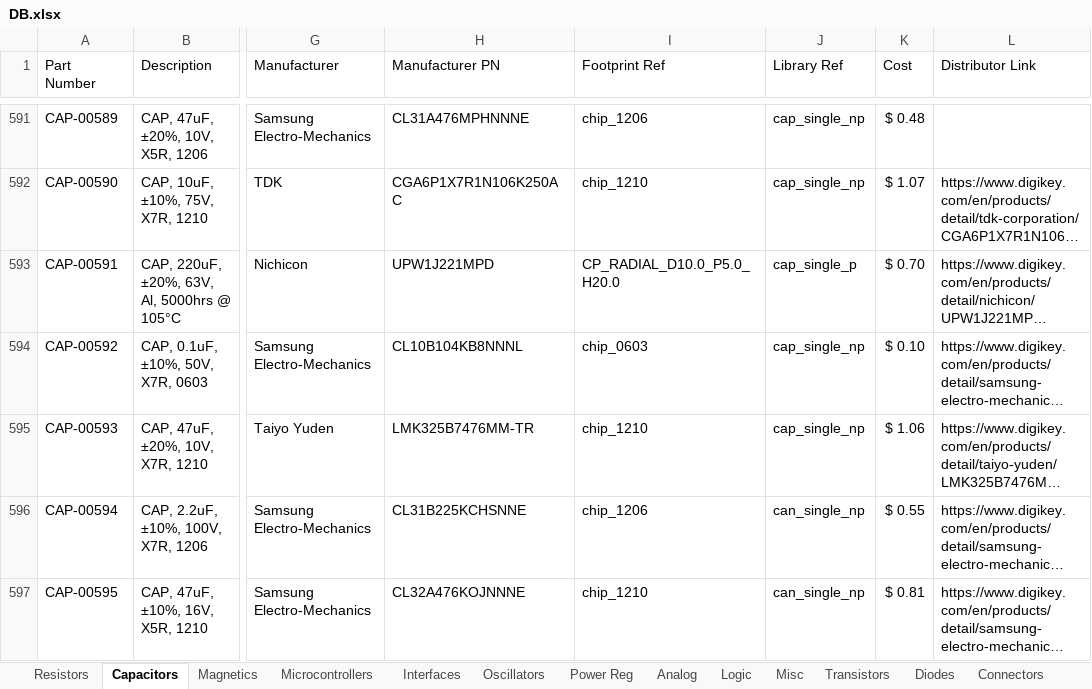
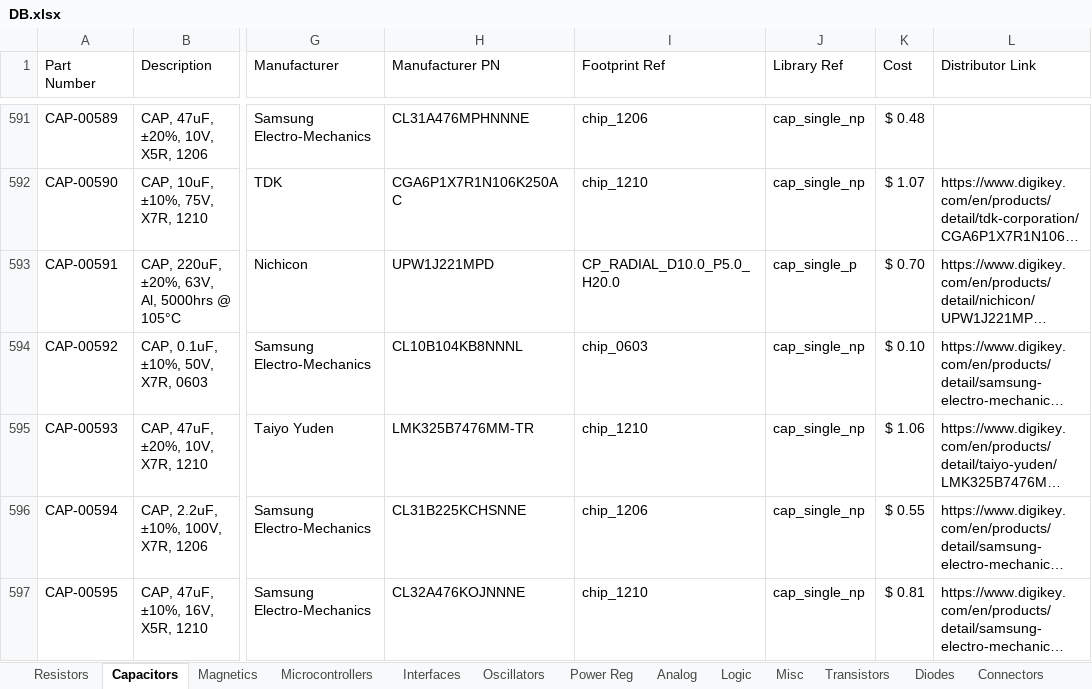
Before and after one commit to CWRUbotix/CWRUbotix_Altium_Library, an Excel workbook: DB.xlsx, sheet Capacitors, drawn as a sheet; only a part is shown, gaps mark what is left out; long unchanged cells end in …; values as stored, in another font and other column widths than the file's, no borders; the diff names each change by its address in the sheet, - before the commit and + after, or states it on an @@ line.

Commit message:
Fix Capacitor library errors, add a few nice 1008 power inductors

```diff
--- a/DB.xlsx (sheet Capacitors)
+++ b/DB.xlsx (sheet Capacitors)
-J596:J597 (Library Ref): can_single_np
+J596:J597 (Library Ref): cap_single_np
```
Also changed, not shown: sheet Magnetics, 6 other files.
